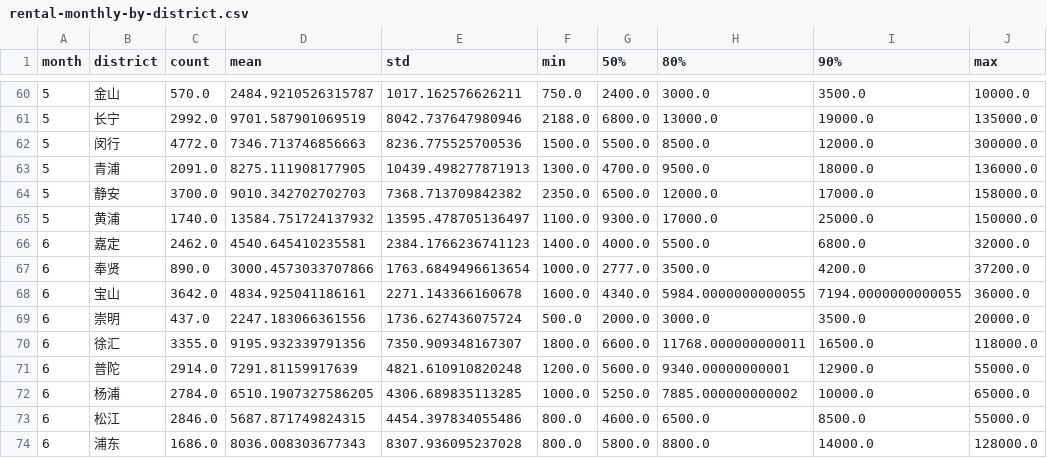
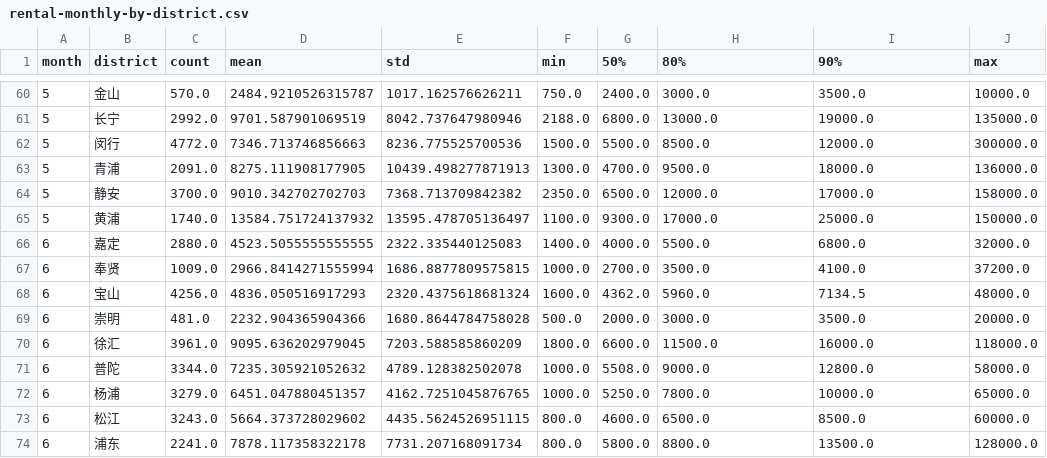
Before and after one commit to JavaCS3/fangzu, a CSV file: assets/data/sh/2024/rental-monthly-by-district.csv, drawn as a sheet; only a part is shown, gaps mark what is left out; the diff covers the shown part only.

```diff
--- a/assets/data/sh/2024/rental-monthly-by-district.csv
+++ b/assets/data/sh/2024/rental-monthly-by-district.csv
@@ -65,10 +65,10 @@ month,district,count,mean,std,min,50%,80%,90%,max
 5,黄浦,1740.0,13584.751724137932,13595.478705136497,1100.0,9300.0,17000.0,25000.0,150000.0
-6,嘉定,2462.0,4540.645410235581,2384.1766236741123,1400.0,4000.0,5500.0,6800.0,32000.0
-6,奉贤,890.0,3000.4573033707866,1763.6849496613654,1000.0,2777.0,3500.0,4200.0,37200.0
-6,宝山,3642.0,4834.925041186161,2271.143366160678,1600.0,4340.0,5984.0000000000055,7194.0000000000055,36000.0
-6,崇明,437.0,2247.183066361556,1736.627436075724,500.0,2000.0,3000.0,3500.0,20000.0
-6,徐汇,3355.0,9195.932339791356,7350.909348167307,1800.0,6600.0,11768.000000000011,16500.0,118000.0
-6,普陀,2914.0,7291.81159917639,4821.610910820248,1200.0,5600.0,9340.00000000001,12900.0,55000.0
-6,杨浦,2784.0,6510.1907327586205,4306.689835113285,1000.0,5250.0,7885.000000000002,10000.0,65000.0
-6,松江,2846.0,5687.871749824315,4454.397834055486,800.0,4600.0,6500.0,8500.0,55000.0
-6,浦东,1686.0,8036.008303677343,8307.936095237028,800.0,5800.0,8800.0,14000.0,128000.0
+6,嘉定,2880.0,4523.5055555555555,2322.335440125083,1400.0,4000.0,5500.0,6800.0,32000.0
+6,奉贤,1009.0,2966.8414271555994,1686.8877809575815,1000.0,2700.0,3500.0,4100.0,37200.0
+6,宝山,4256.0,4836.050516917293,2320.4375618681324,1600.0,4362.0,5960.0,7134.5,48000.0
+6,崇明,481.0,2232.904365904366,1680.8644784758028,500.0,2000.0,3000.0,3500.0,20000.0
+6,徐汇,3961.0,9095.636202979045,7203.588585860209,1800.0,6600.0,11500.0,16000.0,118000.0
+6,普陀,3344.0,7235.305921052632,4789.128382502078,1000.0,5508.0,9000.0,12800.0,58000.0
+6,杨浦,3279.0,6451.047880451357,4162.7251045876765,1000.0,5250.0,7800.0,10000.0,65000.0
+6,松江,3243.0,5664.373728029602,4435.5624526951115,800.0,4600.0,6500.0,8500.0,60000.0
+6,浦东,2241.0,7878.117358322178,7731.207168091734,800.0,5800.0,8800.0,13500.0,128000.0
```
Also changed, not shown: 1 added row, 1 removed row and 26 edited cells elsewhere in this file, assets/data/sh/2024/rental-per-area-all-by-district.csv, 2 other files.
